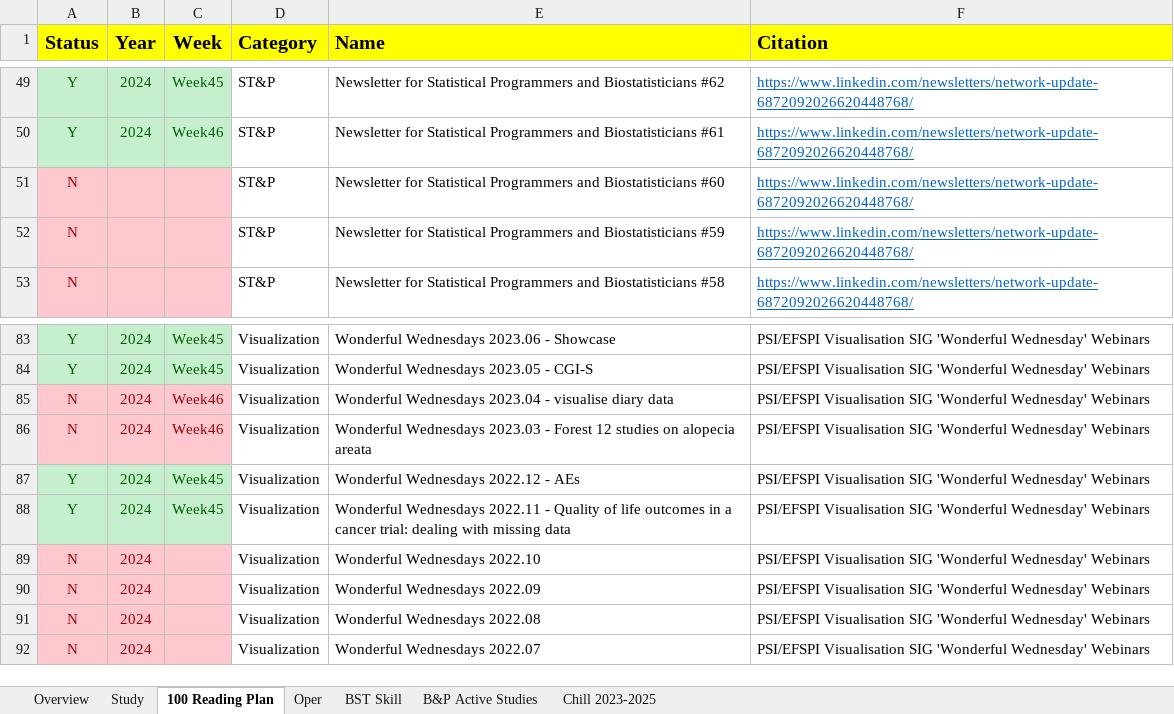
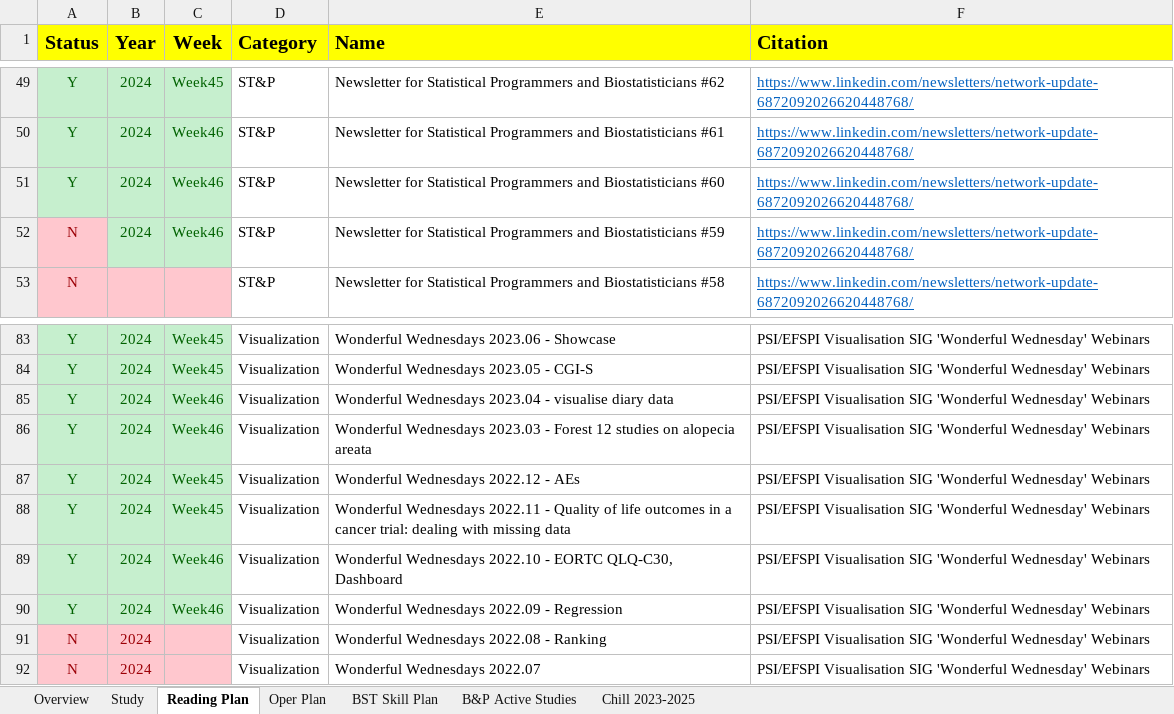
Before and after one commit to Zehuibai/Zehuibai.github.io, an Excel workbook: 01_ClinicalTrials/ClinicalTrial.xlsx, sheet Reading Plan, drawn as a sheet; only a part is shown, gaps mark what is left out; values as stored, in another font and other column widths than the file's, no borders; the diff names each change by its address in the sheet, - before the commit and + after, or states it on an @@ line.

```diff
--- a/01_ClinicalTrials/ClinicalTrial.xlsx (sheet Reading Plan)
+++ b/01_ClinicalTrials/ClinicalTrial.xlsx (sheet Reading Plan)
-sheet tab: 100 Reading Plan
+sheet tab: Reading Plan
-sheet tab: Oper
+sheet tab: Oper Plan
-sheet tab: BST Skill
+sheet tab: BST Skill Plan
-A51 (Status): N
+A51 (Status): Y
-A51:C51 fill: #FFC7CE
+A51:C51 fill: #C6EFCE
-A51 text colour: #9C0006
+A51 text colour: #006100
-B51:B52 (Year): (empty)
+B51:B52 (Year): 2024
-C51:C52 (Week): (empty)
+C51:C52 (Week): Week46
-B52:C52 fill: #FFC7CE
+B52:C52 fill: #C6EFCE
-A85:A86 (Status): N
+A85:A86 (Status): Y
@@ A85:C86 fill: #FFC7CE → #C6EFCE, text colour: #9C0006 → #006100 @@
-A89:A90 (Status): N
+A89:A90 (Status): Y
-A89:C90 fill: #FFC7CE
+A89:C90 fill: #C6EFCE
-A89:B90 text colour: #9C0006
+A89:B90 text colour: #006100
-C89:C90 (Week): (empty)
+C89:C90 (Week): Week46
-E89 (Name): Wonderful Wednesdays 2022.10
+E89 (Name): Wonderful Wednesdays 2022.10 - EORTC QLQ-C30, Dashboard
-E90 (Name): Wonderful Wednesdays 2022.09
+E90 (Name): Wonderful Wednesdays 2022.09 - Regression
-E91 (Name): Wonderful Wednesdays 2022.08
+E91 (Name): Wonderful Wednesdays 2022.08 - Ranking
```
Also changed, not shown: sheet Study, sheet Overview, formulas that keep their value, 26 other files.
